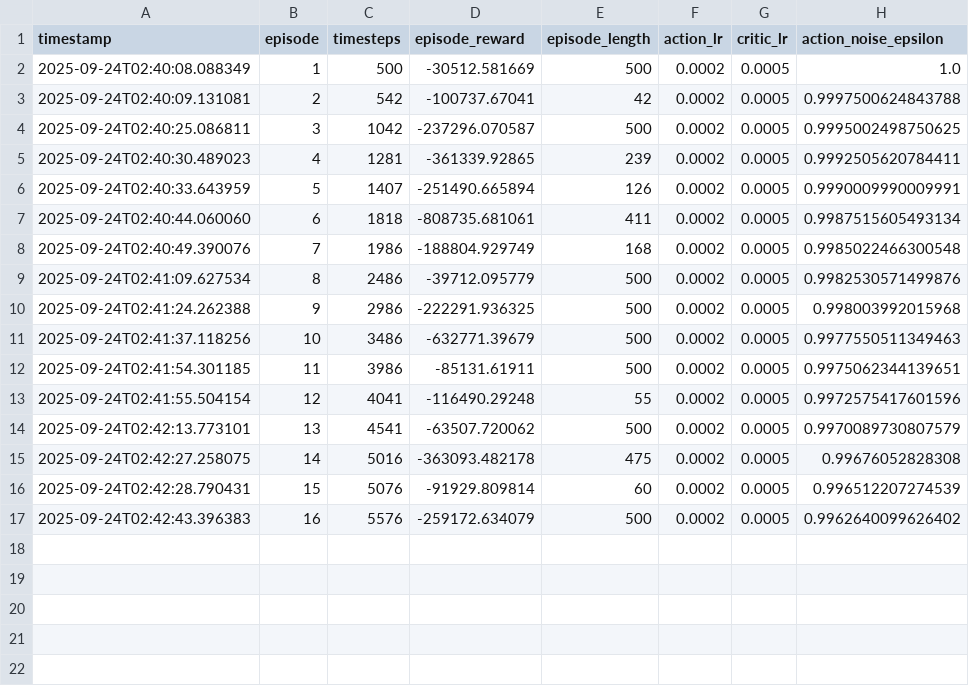
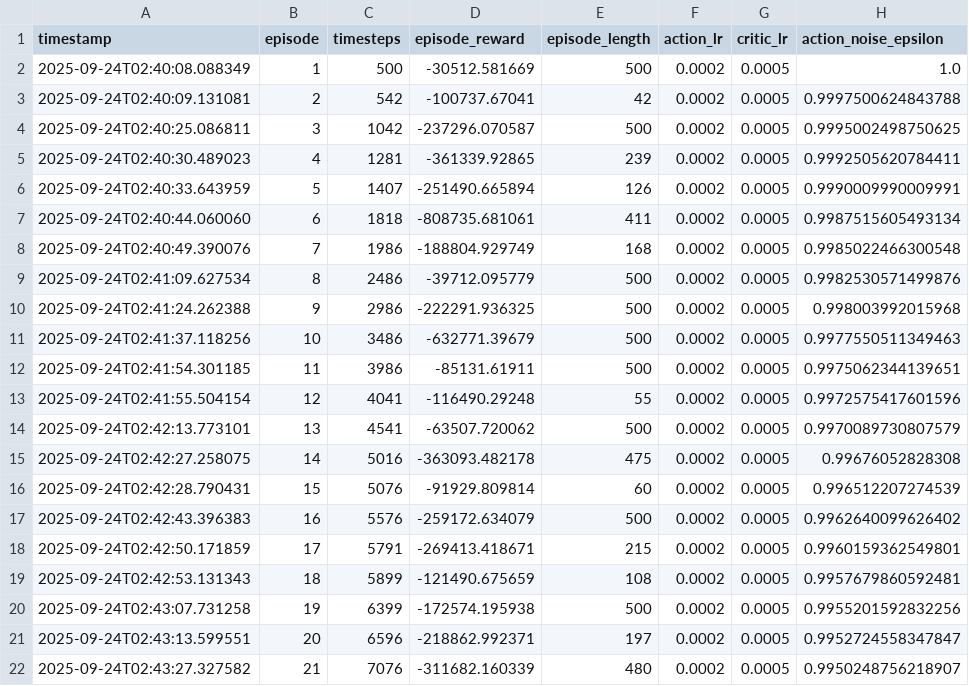
Before and after one commit to KeitoTsubaki/coordinated_navigation_system, a CSV file: rl_training/logs/ddpg_run_20250924-113946/episode_log.csv, drawn as a sheet.

Commit message:
add log

```diff
--- a/rl_training/logs/ddpg_run_20250924-113946/episode_log.csv
+++ b/rl_training/logs/ddpg_run_20250924-113946/episode_log.csv
@@ -17 +17,6 @@ timestamp,episode,timesteps,episode_reward,episode_length,action_lr,critic_lr,ac
 2025-09-24T02:42:43.396383,16,5576,-259172.634079,500,0.0002,0.0005,0.9962640099626402
+2025-09-24T02:42:50.171859,17,5791,-269413.418671,215,0.0002,0.0005,0.9960159362549801
+2025-09-24T02:42:53.131343,18,5899,-121490.675659,108,0.0002,0.0005,0.9957679860592481
+2025-09-24T02:43:07.731258,19,6399,-172574.195938,500,0.0002,0.0005,0.9955201592832256
+2025-09-24T02:43:13.599551,20,6596,-218862.992371,197,0.0002,0.0005,0.9952724558347847
+2025-09-24T02:43:27.327582,21,7076,-311682.160339,480,0.0002,0.0005,0.9950248756218907
```
